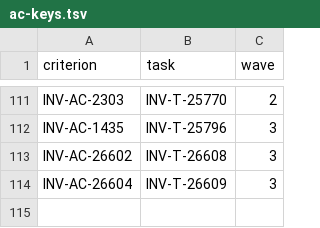
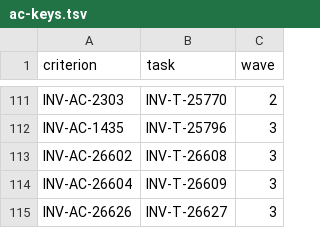
Before and after one commit to dynokore/DynoGST, a TSV file: svc-canonical/ac-keys.tsv, drawn as a sheet; only a part is shown, gaps mark what is left out; the diff names each change by its address in the sheet, - before the commit and + after, or states it on an @@ line.

```diff
--- a/svc-canonical/ac-keys.tsv
+++ b/svc-canonical/ac-keys.tsv
+row 115: INV-AC-26626 | INV-T-26627 | 3
```
Also changed, not shown: 4 other files.
